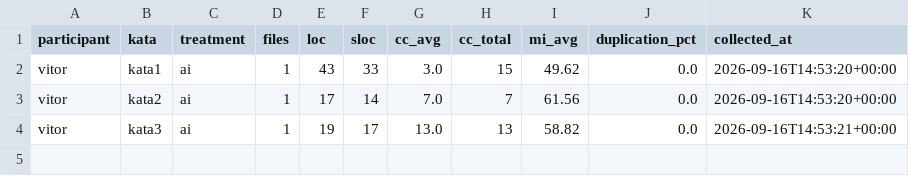
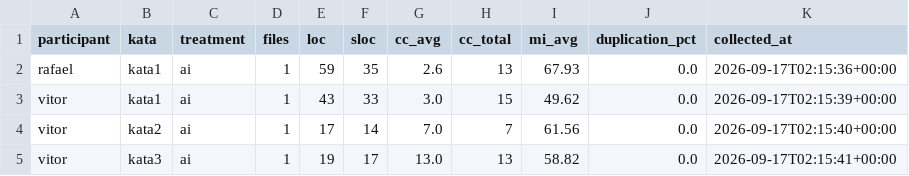
Before and after one commit to vitorrebula/Lab02AssistentesdeIAxCodManual, a CSV file: results/static_metrics.csv, drawn as a sheet.

```diff
--- a/results/static_metrics.csv
+++ b/results/static_metrics.csv
@@ -1,4 +1,5 @@
 participant,kata,treatment,files,loc,sloc,cc_avg,cc_total,mi_avg,duplication_pct,collected_at
-vitor,kata1,ai,1,43,33,3.0,15,49.62,0.0,2026-09-16T14:53:20+00:00
-vitor,kata2,ai,1,17,14,7.0,7,61.56,0.0,2026-09-16T14:53:20+00:00
-vitor,kata3,ai,1,19,17,13.0,13,58.82,0.0,2026-09-16T14:53:21+00:00
+rafael,kata1,ai,1,59,35,2.6,13,67.93,0.0,2026-09-17T02:15:36+00:00
+vitor,kata1,ai,1,43,33,3.0,15,49.62,0.0,2026-09-17T02:15:39+00:00
+vitor,kata2,ai,1,17,14,7.0,7,61.56,0.0,2026-09-17T02:15:40+00:00
+vitor,kata3,ai,1,19,17,13.0,13,58.82,0.0,2026-09-17T02:15:41+00:00
```
Also changed, not shown: results/timing.csv, 6 other files.
